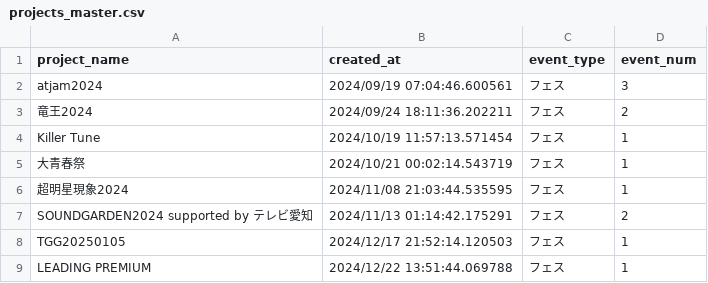
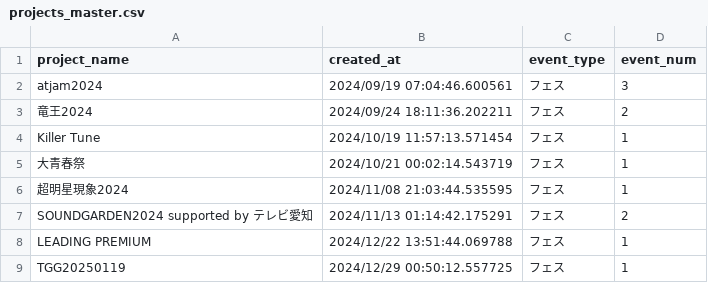
Before and after one commit to KozyKozy113/timetable-detect, a CSV file: data/master/projects_master.csv, drawn as a sheet.

```diff
--- a/data/master/projects_master.csv
+++ b/data/master/projects_master.csv
@@ -7,3 +7,3 @@ Killer Tune,2024/10/19 11:57:13.571454,フェス,1
 SOUNDGARDEN2024 supported by テレビ愛知,2024/11/13 01:14:42.175291,フェス,2
-TGG20250105,2024/12/17 21:52:14.120503,フェス,1
 LEADING PREMIUM,2024/12/22 13:51:44.069788,フェス,1
+TGG20250119,2024/12/29 00:50:12.557725,フェス,1
```
Also changed, not shown: data/master/idolname_latest.csv, data/master/idolname_tobeupdated.csv, 42 other files.
